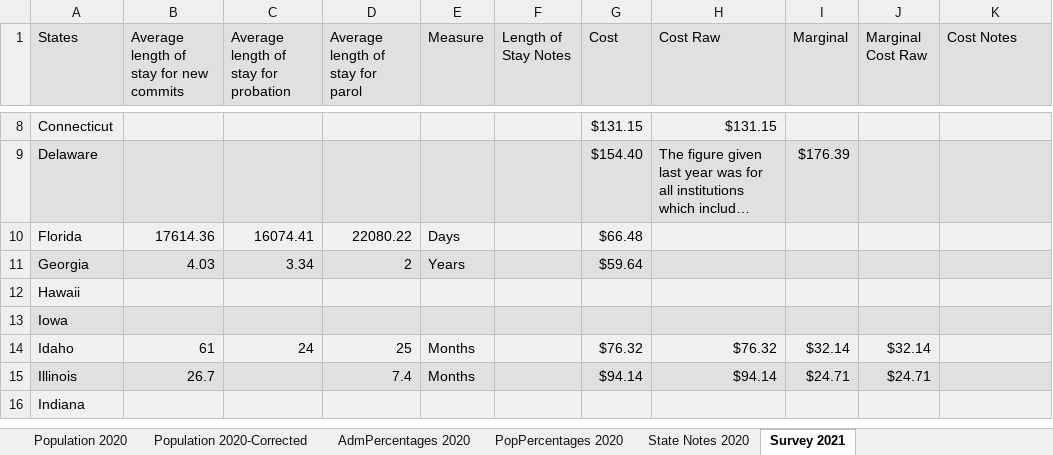
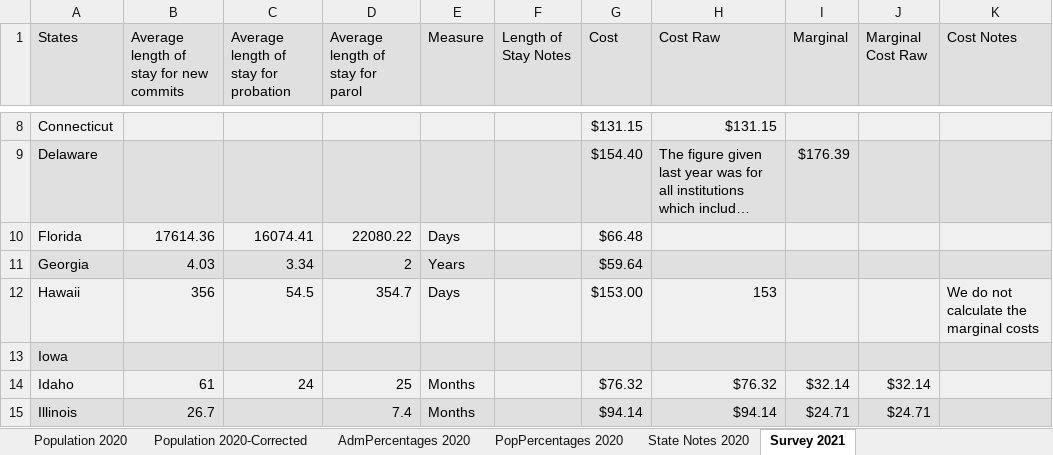
Before and after one commit to CSGJCResearch/cc_survey, an Excel workbook: data/Data for web team 2020 v6 CORRECTED.xlsx, sheet Survey 2021, drawn as a sheet; only a part is shown, gaps mark what is left out; the shorter side is filled out with more unchanged rows; long unchanged cells end in …; values as stored, in another font and other column widths than the file's, no borders; conditional formats not drawn; the diff names each change by its address in the sheet, - before the commit and + after, or states it on an @@ line.

```diff
--- a/data/Data for web team 2020 v6 CORRECTED.xlsx (sheet Survey 2021)
+++ b/data/Data for web team 2020 v6 CORRECTED.xlsx (sheet Survey 2021)
-B12: (empty)
+B12: 356
-C12: (empty)
+C12: 54.5
-D12 (Average length of stay for parol): (empty)
+D12 (Average length of stay for parol): 354.7
-E12 (Measure): (empty)
+E12 (Measure): Days
-G12 (Cost): (empty)
+G12 (Cost): $153.00
-H12 (Cost Raw): (empty)
+H12 (Cost Raw): 153
-K12 (Cost Notes): (empty)
+K12 (Cost Notes): We do not calculate the marginal costs
```
Also changed, not shown: sheet Population 2020-Corrected, sheet Admissions 2019-Corrected, 8 other files.
